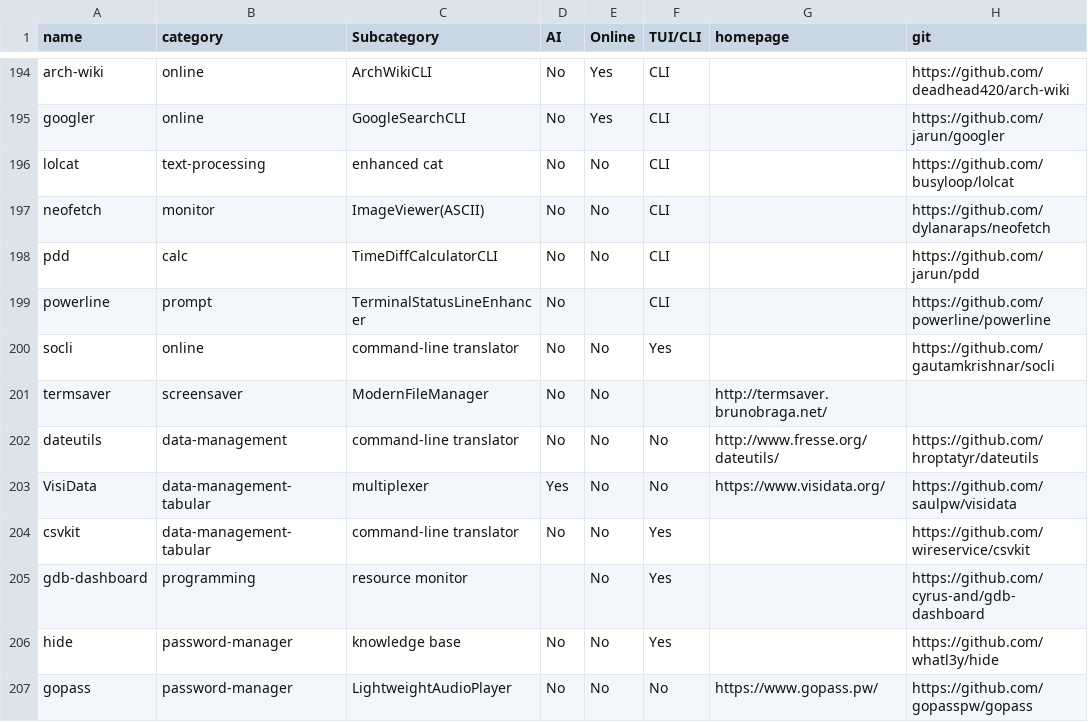
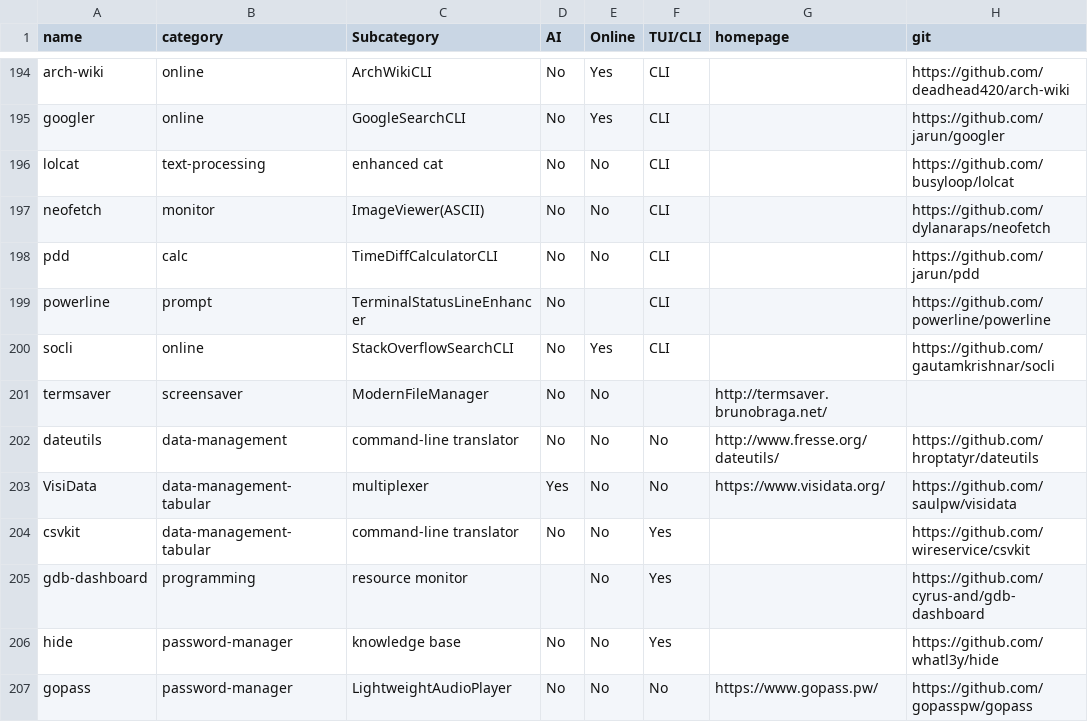
Before and after one commit to yaaseminyavuz/awesome-cli-apps-in-a-csv, a CSV file: apps.csv, drawn as a sheet; only a part is shown, gaps mark what is left out; the diff names each change by its address in the sheet, - before the commit and + after, or states it on an @@ line.

Commit message:
Auto-update: updated AI, Online, TUI/CLI, Subcategory for 'socli'

```diff
--- a/apps.csv
+++ b/apps.csv
-C200 (Subcategory): command-line translator
+C200 (Subcategory): StackOverflowSearchCLI
-E200 (Online): No
+E200 (Online): Yes
-F200 (TUI/CLI): Yes
+F200 (TUI/CLI): CLI
```
